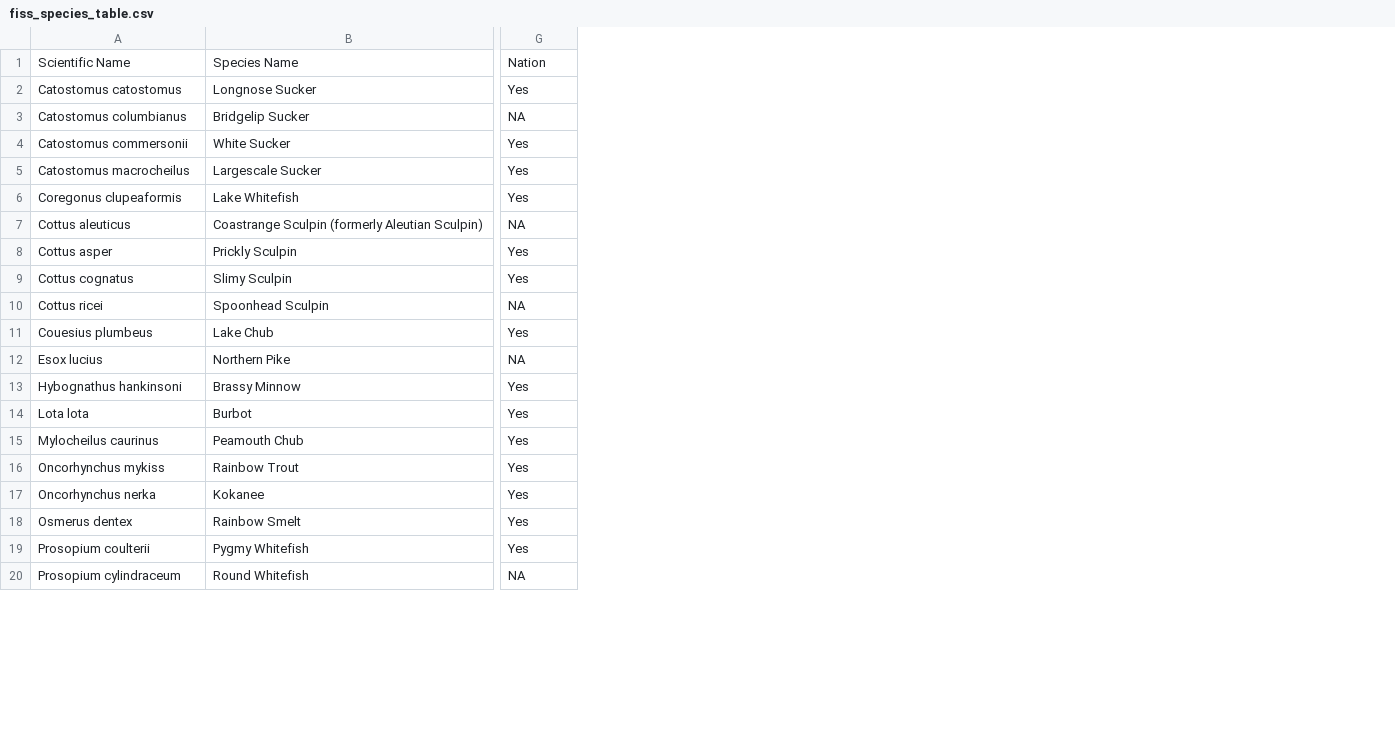
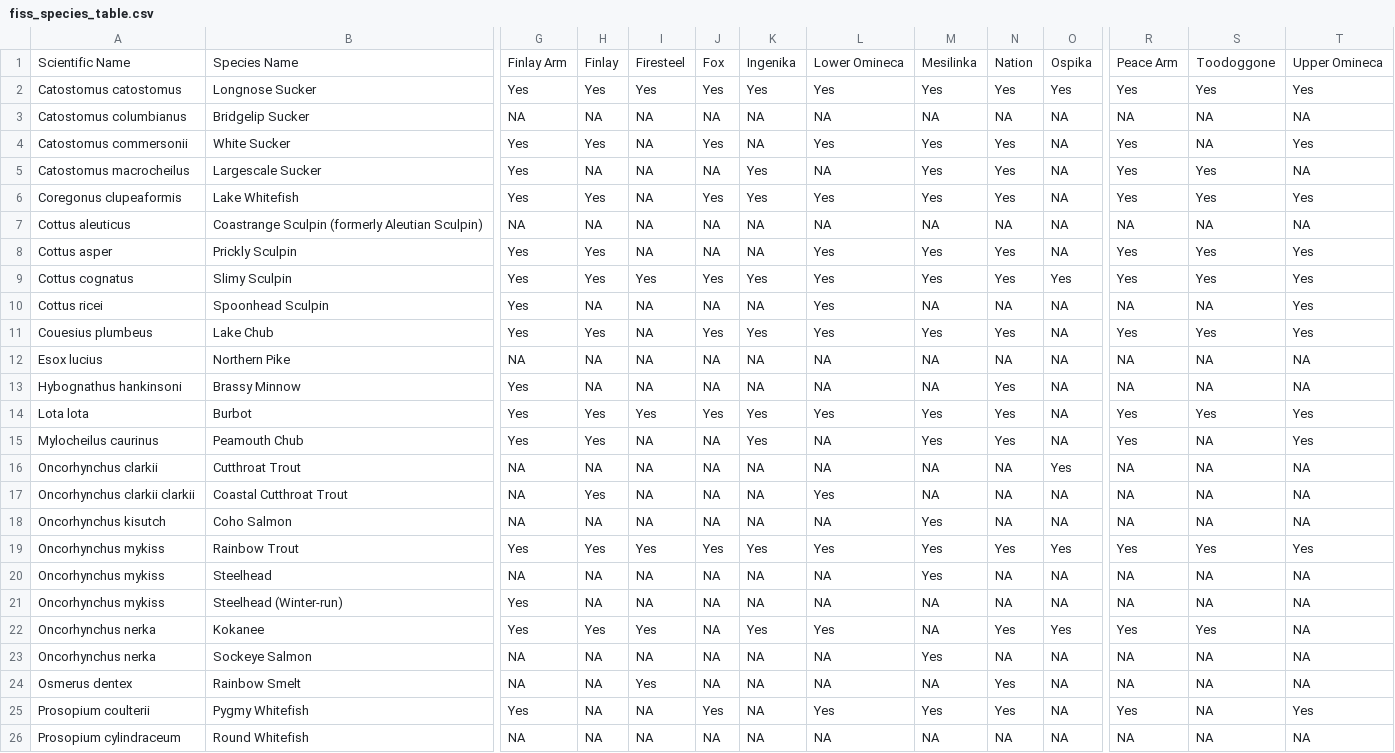
Before and after one commit to NewGraphEnvironment/fish_passage_peace_2025_reporting, a CSV file: data/inputs_extracted/fiss_species_table.csv, drawn as a sheet; only a part is shown, gaps mark what is left out; addresses are those after the commit; rows hold the shown columns only; the diff covers the shown part only; the diff names each change by its address in the sheet, - before the commit and + after, or states it on an @@ line.

```diff
--- a/data/inputs_extracted/fiss_species_table.csv
+++ b/data/inputs_extracted/fiss_species_table.csv
+column H, rows 1-15: Finlay | Yes | NA | Yes | NA | Yes | NA | Yes | Yes | NA | Yes | NA | NA | Yes | Yes; row 19: Yes; row 22: Yes; rows 24-26: all NA
+column I, rows 1-15: Firesteel | Yes | NA | NA | NA | NA | NA | NA | Yes | NA | NA | NA | NA | Yes | NA; row 19: Yes; row 22: Yes; rows 24-26: Yes | NA | NA
+column J, rows 1-15: Fox | Yes | NA | Yes | NA | Yes | NA | NA | Yes | NA | Yes | NA | NA | Yes | NA; row 19: Yes; row 22: NA; rows 24-26: NA | Yes | NA
+column K, rows 1-15: Ingenika | Yes | NA | NA | Yes | Yes | NA | NA | Yes | NA | Yes | NA | NA | Yes | Yes; row 19: Yes; row 22: Yes; rows 24-26: all NA
+column L, rows 1-15: Lower Omineca | Yes | NA | Yes | NA | Yes | NA | Yes | Yes | Yes | Yes | NA | NA | Yes | NA; row 19: Yes; row 22: Yes; rows 24-26: NA | Yes | NA
+column M, rows 1-15: Mesilinka | Yes | NA | Yes | Yes | Yes | NA | Yes | Yes | NA | Yes | NA | NA | Yes | Yes; row 19: Yes; row 22: NA; rows 24-26: NA | Yes | NA
+column N, rows 1-15: Nation | Yes | NA | Yes | Yes | Yes | NA | Yes | Yes | NA | Yes | NA | Yes | Yes | Yes; row 19: Yes; row 22: Yes; rows 24-26: Yes | Yes | NA
+column O, rows 1-15: Ospika | Yes | NA | NA | NA | NA | NA | NA | Yes | NA | NA | NA | NA | NA | NA; row 19: Yes; row 22: Yes; rows 24-26: all NA
+column R, rows 1-15: Peace Arm | Yes | NA | Yes | Yes | Yes | NA | Yes | Yes | NA | Yes | NA | NA | Yes | Yes; row 19: Yes; row 22: Yes; rows 24-26: NA | Yes | NA
+column S, rows 1-15: Toodoggone | Yes | NA | NA | Yes | Yes | NA | Yes | Yes | NA | Yes | NA | NA | Yes | NA; row 19: Yes; row 22: Yes; rows 24-26: all NA
+column T, rows 1-15: Upper Omineca | Yes | NA | Yes | NA | Yes | NA | Yes | Yes | Yes | Yes | NA | NA | Yes | Yes; row 19: Yes; row 22: NA; rows 24-26: NA | Yes | NA
-G1: Nation
+G1: Finlay Arm
-G10: NA
+G10: Yes
+row 16: Oncorhynchus clarkii | Cutthroat Trout | NA | NA | NA | NA | NA | NA | NA | NA | Yes | NA | NA | NA
+row 17: Oncorhynchus clarkii clarkii | Coastal Cutthroat Trout | NA | Yes | NA | NA | NA | Yes | NA | NA | NA | NA | NA | NA
+row 18: Oncorhynchus kisutch | Coho Salmon | NA | NA | NA | NA | NA | NA | Yes | NA | NA | NA | NA | NA
+row 20: Oncorhynchus mykiss | Steelhead | NA | NA | NA | NA | NA | NA | Yes | NA | NA | NA | NA | NA
+row 21: Oncorhynchus mykiss | Steelhead (Winter-run) | Yes | NA | NA | NA | NA | NA | NA | NA | NA | NA | NA | NA
+row 23: Oncorhynchus nerka | Sockeye Salmon | NA | NA | NA | NA | NA | NA | Yes | NA | NA | NA | NA | NA
-G24: Yes
+G24: NA
```
Also changed, not shown: 1 added row and 8 edited cells elsewhere in this file, 11 other files.
